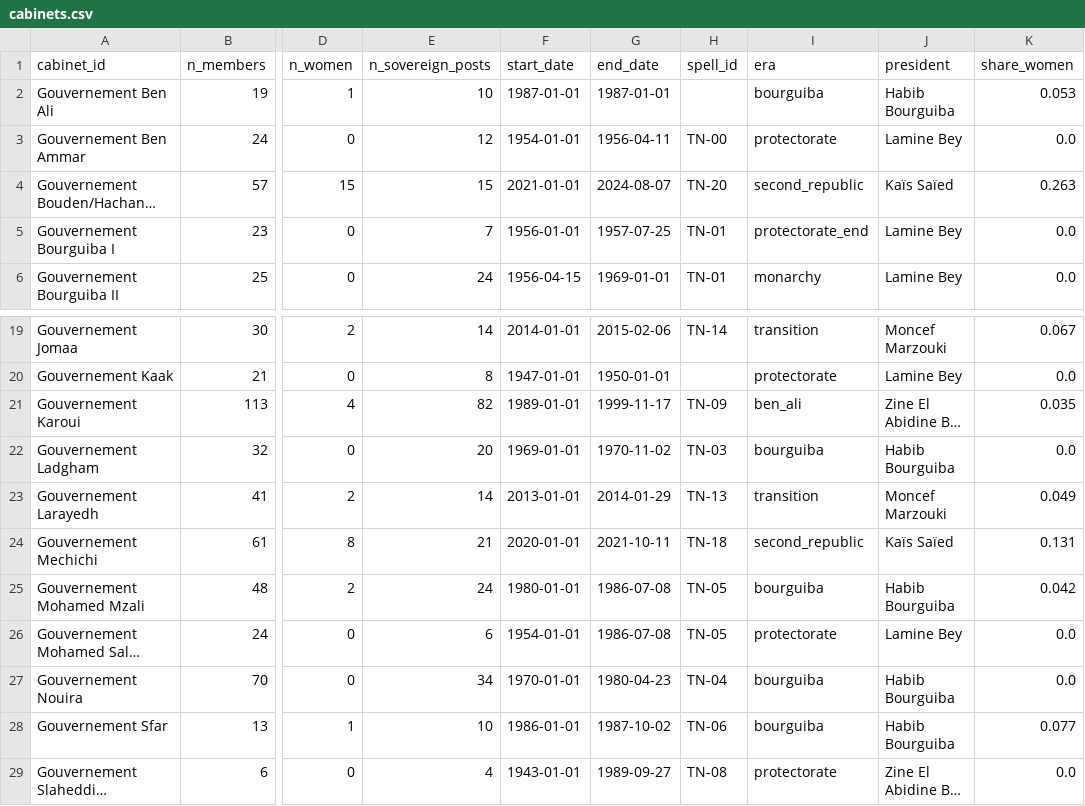
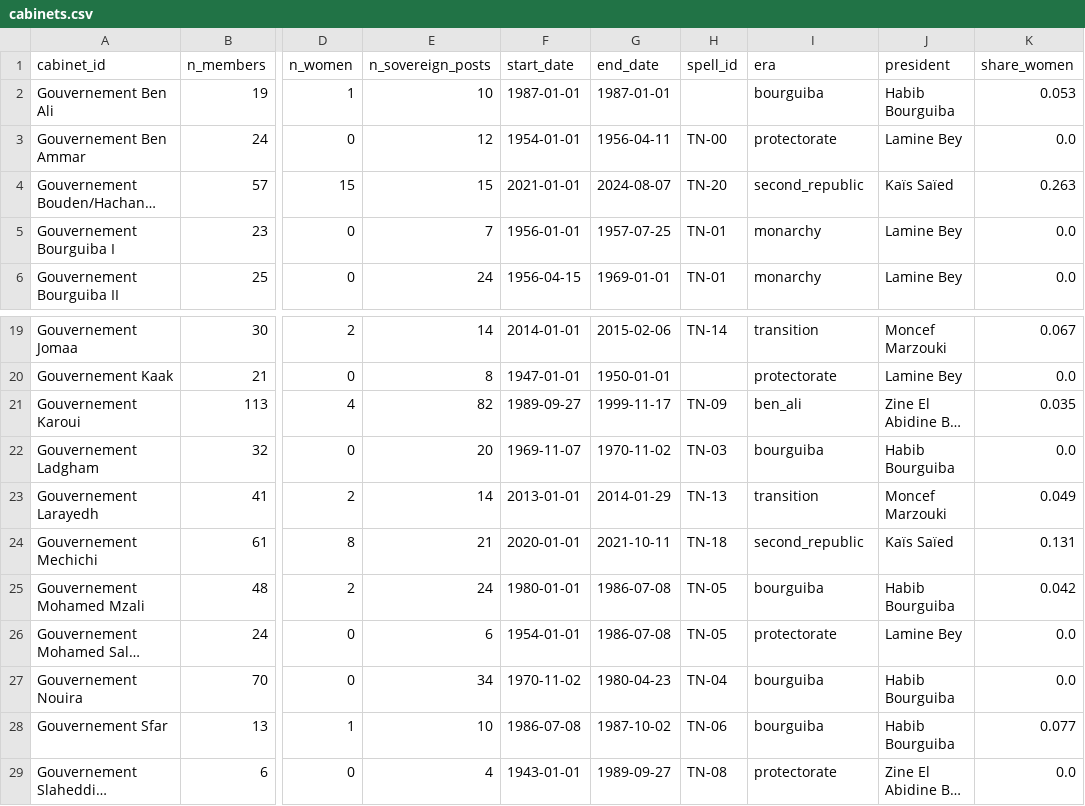
Before and after one commit to MedDhia/GovMembersTN, a CSV file: data/processed/cabinets.csv, drawn as a sheet; only a part is shown, gaps mark what is left out; long unchanged cells end in …; the diff names each change by its address in the sheet, - before the commit and + after, or states it on an @@ line.

```diff
--- a/data/processed/cabinets.csv
+++ b/data/processed/cabinets.csv
-I5 (era): protectorate_end
+I5 (era): monarchy
-F21 (start_date): 1989-01-01
+F21 (start_date): 1989-09-27
-F22 (start_date): 1969-01-01
+F22 (start_date): 1969-11-07
-F27 (start_date): 1970-01-01
+F27 (start_date): 1970-11-02
-F28 (start_date): 1986-01-01
+F28 (start_date): 1986-07-08
```
Also changed, not shown: data/processed/edges_bipartite.csv, data/processed/persons.csv, 14 other files.
